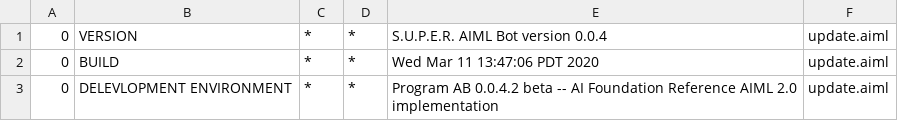
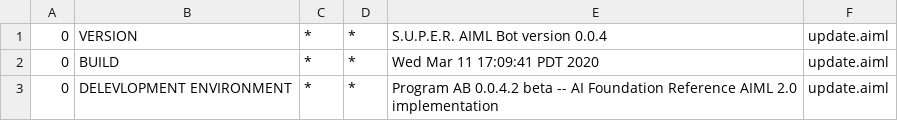
Before and after one commit to jmz456123/COSC310-A02, a CSV file: A2_New/src/main/resources/bots/super/aimlif/update.aiml.csv, drawn as a sheet.

```diff
--- a/A2_New/src/main/resources/bots/super/aimlif/update.aiml.csv
+++ b/A2_New/src/main/resources/bots/super/aimlif/update.aiml.csv
@@ -1,3 +1,3 @@
 0,VERSION,*,*,S.U.P.E.R. AIML Bot version 0.0.4,update.aiml
-0,BUILD,*,*,Wed Mar 11 13:47:06 PDT 2020,update.aiml
+0,BUILD,*,*,Wed Mar 11 17:09:41 PDT 2020,update.aiml
 0,DELEVLOPMENT ENVIRONMENT,*,*,Program AB 0.0.4.2 beta -- AI Foundation Reference AIML 2.0 implementation,update.aiml
```
Also changed, not shown: A2_New/target/classes/bots/super/aimlif/update.aiml.csv, 21 other files.
